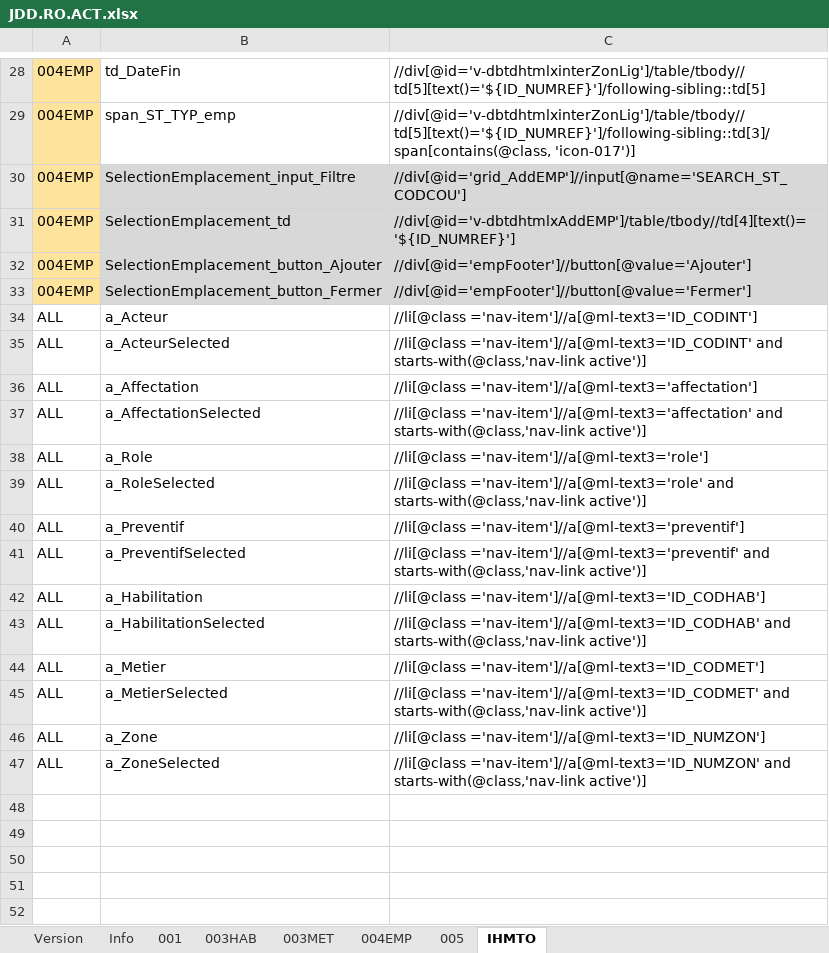
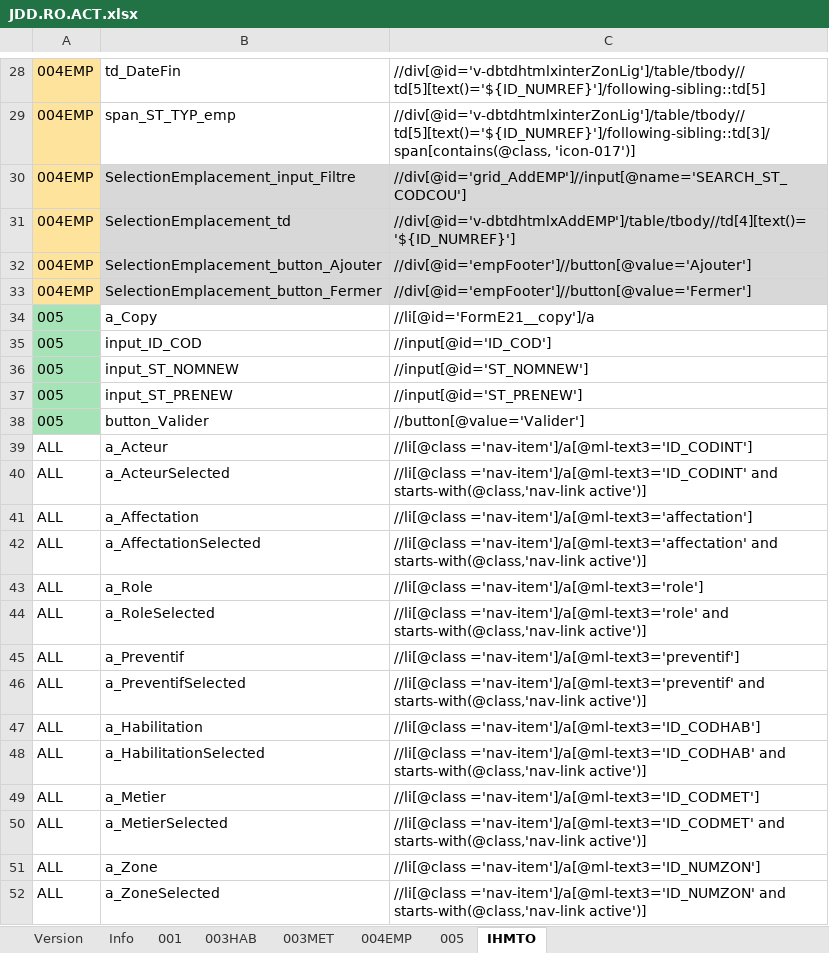
Before and after one commit to jmLafarge/MAINTA_TNR, an Excel workbook: TNR_JDD/RO/JDD.RO.ACT.xlsx, sheet IHMTO, drawn as a sheet; only a part is shown, gaps mark what is left out; values as stored, in another font and other column widths than the file's, no borders; addresses are those after the commit; the diff names each change by its address in the sheet, - before the commit and + after, or states it on an @@ line.

```diff
--- a/TNR_JDD/RO/JDD.RO.ACT.xlsx (sheet IHMTO)
+++ b/TNR_JDD/RO/JDD.RO.ACT.xlsx (sheet IHMTO)
+row 34: 005 | a_Copy | //li[@id='FormE21__copy']/a
+row 35: 005 | input_ID_COD | //input[@id='ID_COD']
+row 36: 005 | input_ST_NOMNEW | //input[@id='ST_NOMNEW']
+row 37: 005 | input_ST_PRENEW | //input[@id='ST_PRENEW']
+row 38: 005 | button_Valider | //button[@value='Valider']
-C39: //li[@class ='nav-item']//a[@ml-text3='ID_CODINT']
+C39: //li[@class ='nav-item']/a[@ml-text3='ID_CODINT']
-C40: //li[@class ='nav-item']//a[@ml-text3='ID_CODINT' and starts-with(@class,'nav-link…
+C40: //li[@class ='nav-item']/a[@ml-text3='ID_CODINT' and starts-with(@class,'nav-link…
-C41: //li[@class ='nav-item']//a[@ml-text3='affectation']
+C41: //li[@class ='nav-item']/a[@ml-text3='affectation']
-C42: //li[@class ='nav-item']//a[@ml-text3='affectation' and starts-with(@class,'nav-link…
+C42: //li[@class ='nav-item']/a[@ml-text3='affectation' and starts-with(@class,'nav-link…
-C43: //li[@class ='nav-item']//a[@ml-text3='role']
+C43: //li[@class ='nav-item']/a[@ml-text3='role']
-C44: //li[@class ='nav-item']//a[@ml-text3='role' and starts-with(@class,'nav-link…
+C44: //li[@class ='nav-item']/a[@ml-text3='role' and starts-with(@class,'nav-link…
-C45: //li[@class ='nav-item']//a[@ml-text3='preventif']
+C45: //li[@class ='nav-item']/a[@ml-text3='preventif']
-C46: //li[@class ='nav-item']//a[@ml-text3='preventif' and starts-with(@class,'nav-link…
+C46: //li[@class ='nav-item']/a[@ml-text3='preventif' and starts-with(@class,'nav-link…
-C47: //li[@class ='nav-item']//a[@ml-text3='ID_CODHAB']
+C47: //li[@class ='nav-item']/a[@ml-text3='ID_CODHAB']
-C48: //li[@class ='nav-item']//a[@ml-text3='ID_CODHAB' and starts-with(@class,'nav-link…
+C48: //li[@class ='nav-item']/a[@ml-text3='ID_CODHAB' and starts-with(@class,'nav-link…
-C49: //li[@class ='nav-item']//a[@ml-text3='ID_CODMET']
+C49: //li[@class ='nav-item']/a[@ml-text3='ID_CODMET']
-C50: //li[@class ='nav-item']//a[@ml-text3='ID_CODMET' and starts-with(@class,'nav-link…
+C50: //li[@class ='nav-item']/a[@ml-text3='ID_CODMET' and starts-with(@class,'nav-link…
-C51: //li[@class ='nav-item']//a[@ml-text3='ID_NUMZON']
+C51: //li[@class ='nav-item']/a[@ml-text3='ID_NUMZON']
-C52: //li[@class ='nav-item']//a[@ml-text3='ID_NUMZON' and starts-with(@class,'nav-link…
+C52: //li[@class ='nav-item']/a[@ml-text3='ID_NUMZON' and starts-with(@class,'nav-link…
```
Also changed, not shown: sheet 005, TNR_JDD/TNRSequencer.xlsx, 19 other files.
